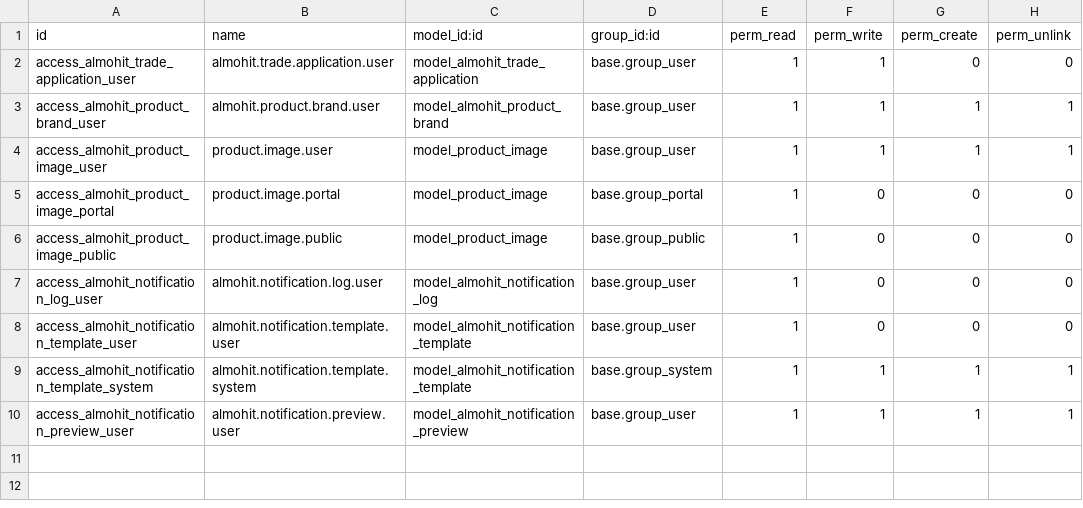
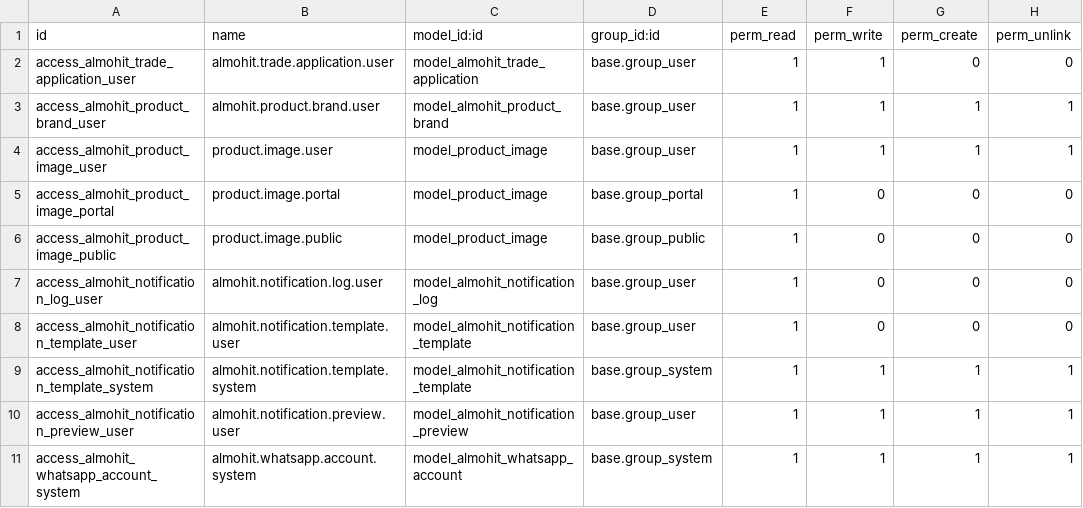
Before and after one commit to soliman444/almohit-commerce-odoo, a CSV file: addons/almohit_core/security/ir.model.access.csv, drawn as a sheet; the diff names each change by its address in the sheet, - before the commit and + after, or states it on an @@ line.

Commit message:
Change account

```diff
--- a/addons/almohit_core/security/ir.model.access.csv
+++ b/addons/almohit_core/security/ir.model.access.csv
+row 11: access_almohit_whatsapp_account_system | almohit.whatsapp.account.system | model_almohit_whatsapp_account | base.group_system | 1 | 1 | 1 | 1
```
Also changed, not shown: 12 other files.
